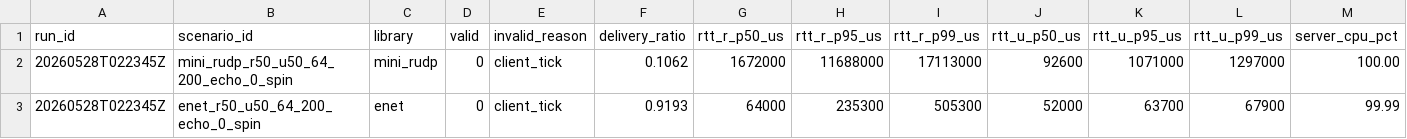
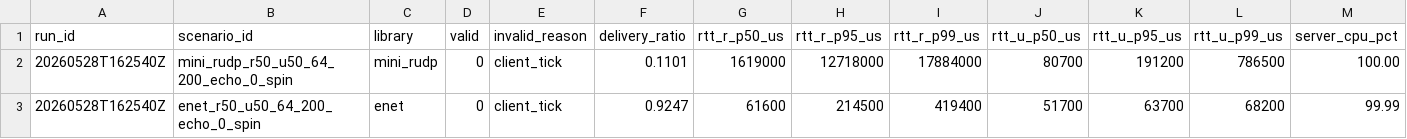
Before and after one commit to neguse/rudp-bench, a CSV file: docs/measurements/2026-05-28-reliability-tradeoff/data/mix_l5_200.csv, drawn as a sheet.

```diff
--- a/docs/measurements/2026-05-28-reliability-tradeoff/data/mix_l5_200.csv
+++ b/docs/measurements/2026-05-28-reliability-tradeoff/data/mix_l5_200.csv
@@ -1,3 +1,3 @@
 run_id,scenario_id,library,valid,invalid_reason,delivery_ratio,rtt_r_p50_us,rtt_r_p95_us,rtt_r_p99_us,rtt_u_p50_us,rtt_u_p95_us,rtt_u_p99_us,server_cpu_pct
-20260528T022345Z,mini_rudp_r50_u50_64_200_echo_0_spin,mini_rudp,0,client_tick,0.1062,1672000,11688000,17113000,92600,1071000,1297000,100.00
-20260528T022345Z,enet_r50_u50_64_200_echo_0_spin,enet,0,client_tick,0.9193,64000,235300,505300,52000,63700,67900,99.99
+20260528T162540Z,mini_rudp_r50_u50_64_200_echo_0_spin,mini_rudp,0,client_tick,0.1101,1619000,12718000,17884000,80700,191200,786500,100.00
+20260528T162540Z,enet_r50_u50_64_200_echo_0_spin,enet,0,client_tick,0.9247,61600,214500,419400,51700,63700,68200,99.99
```
Also changed, not shown: docs/measurements/2026-05-28-reliability-tradeoff/data/mix_l1_200.csv, docs/measurements/2026-05-28-reliability-tradeoff/data/mix_l5_50.csv, 30 other files.
